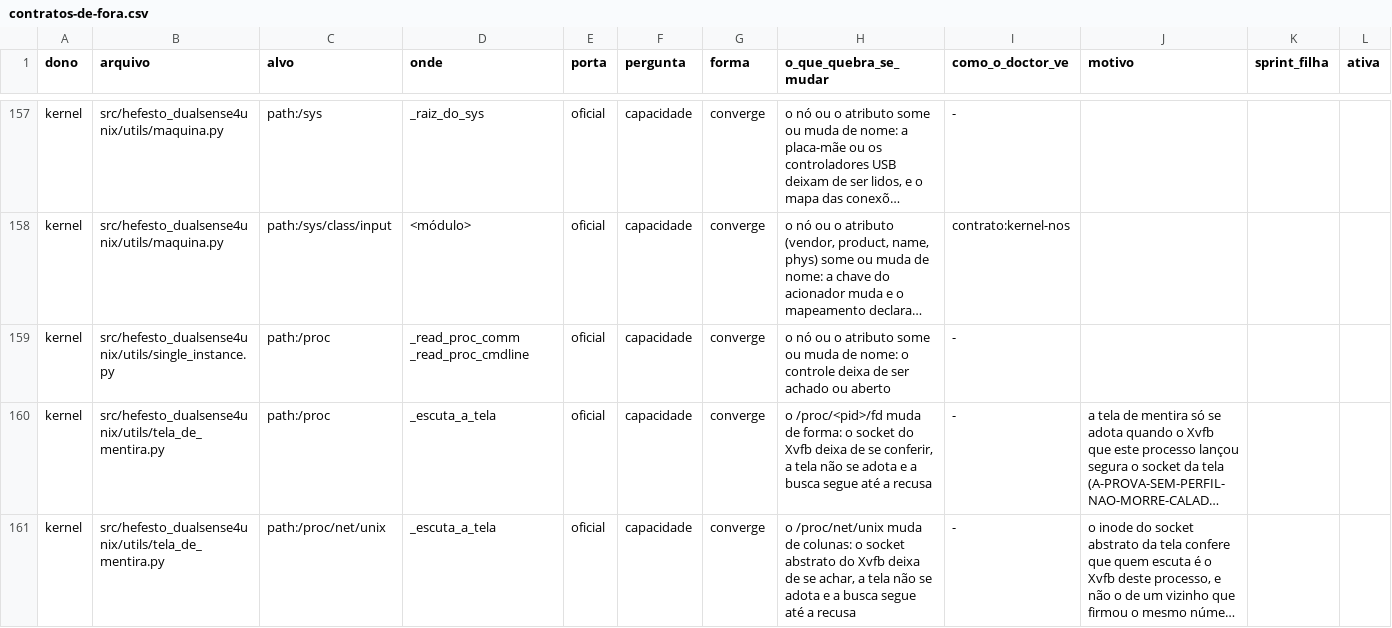
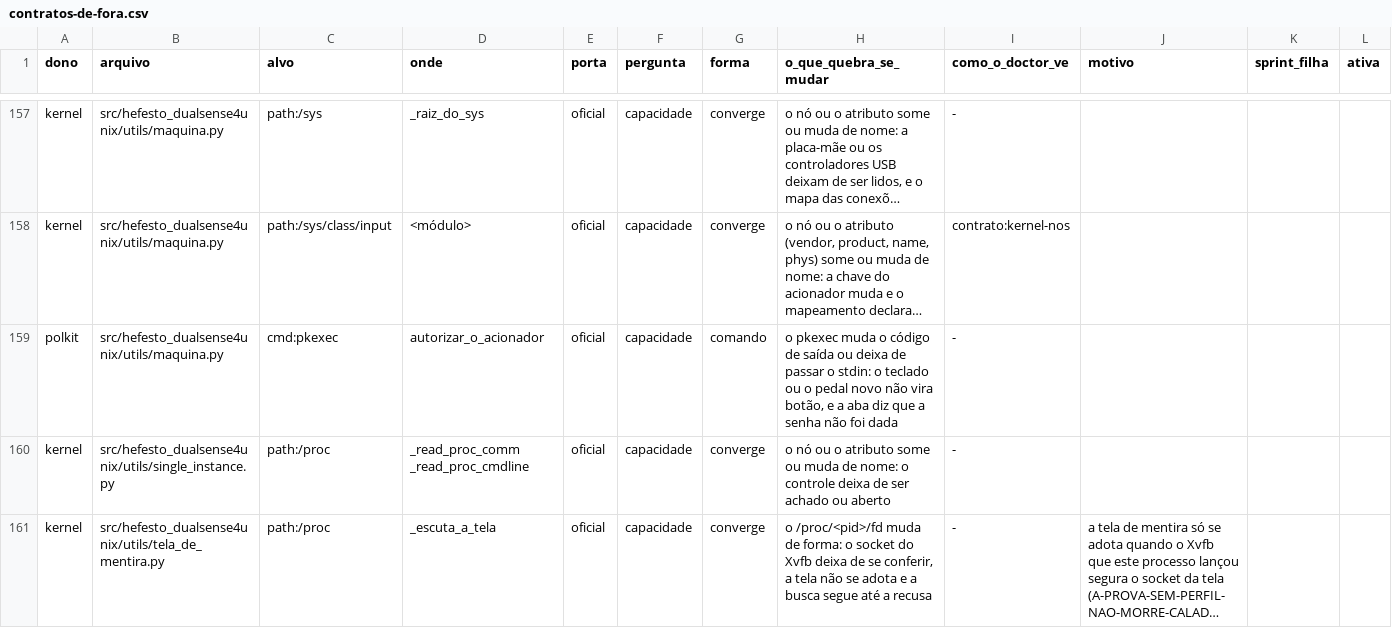
Before and after one commit to Hefesto-Team/hefesto-dualsense4unix, a CSV file: docs/data/contratos-de-fora.csv, drawn as a sheet; only a part is shown, gaps mark what is left out; the shorter side is filled out with more unchanged rows; long unchanged cells end in …; the diff names each change by its address in the sheet, - before the commit and + after, or states it on an @@ line.

Commit message:
docs(contratos): o pkexec que autoriza o acionador é contrato de fora do utils/maquina.py

```diff
--- a/docs/data/contratos-de-fora.csv
+++ b/docs/data/contratos-de-fora.csv
+row 159: polkit | src/hefesto_dualsense4unix/utils/maquina.py | cmd:pkexec | autorizar_o_acionador | oficial | capacidade | comando | o pkexec muda o código de saída ou deixa de passar o stdin: o teclado ou o pedal novo não vira botão, e a aba diz que a senha não foi dada | -
```
